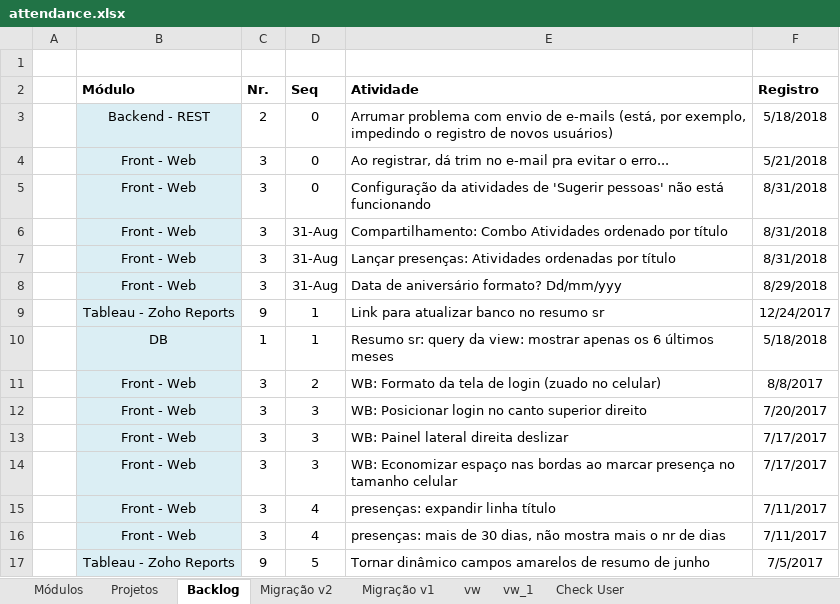
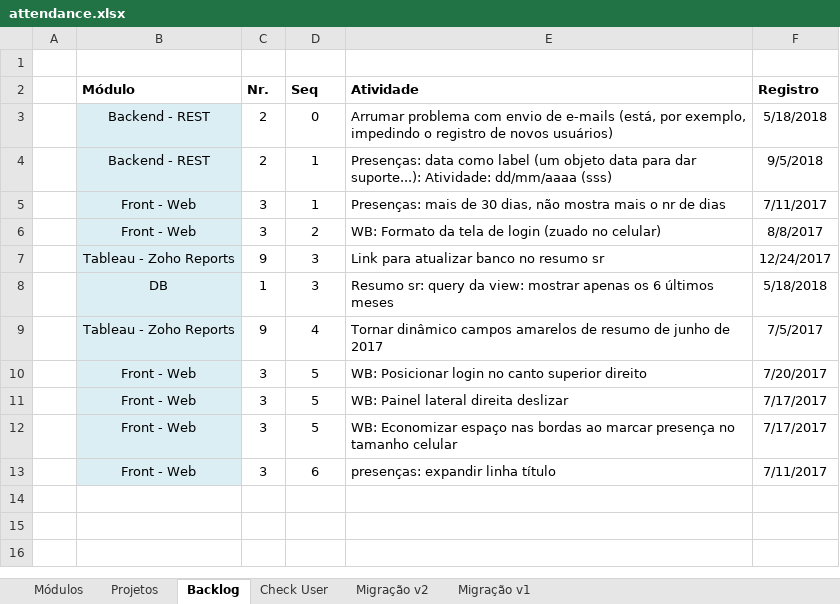
Before and after one commit to adrianocarv/attendance, an Excel workbook: docs/attendance.xlsx, sheet Backlog, drawn as a sheet; values as stored, in another font and other column widths than the file's, no borders; conditional formats not drawn; removed rows and columns are numbered as before the commit, all else as after; the diff names each change by its address in the sheet, - before the commit and + after, or states it on an @@ line.

```diff
--- a/docs/attendance.xlsx (sheet Backlog)
+++ b/docs/attendance.xlsx (sheet Backlog)
-sheet tab: vw
-sheet tab: vw_1
@@ sheet tab order changed: Módulos | Projetos | Backlog | Check User | Migração v2 | Migração v1 @@
-row 4:  | Front - Web | 3 | 0 | Ao registrar, dá trim no e-mail pra evitar o erro... | 5/21/2018
-row 5:  | Front - Web | 3 | 0 | Configuração da atividades de 'Sugerir pessoas' não está funcionando | 8/31/2018
-row 6:  | Front - Web | 3 | 31-Aug | Compartilhamento: Combo Atividades ordenado por título | 8/31/2018
+row 4:  | Backend - REST | 2 | 1 | Presenças: data como label (um objeto data para dar suporte...): Atividade: dd/mm/aaaa (sss) | 9/5/2018
-D5 (Seq): 31-Aug
+D5 (Seq): 1
-E5 (Atividade): Lançar presenças: Atividades ordenadas por título
+E5 (Atividade): Presenças: mais de 30 dias, não mostra mais o nr de dias
-F5 (Registro): 8/31/2018
+F5 (Registro): 7/11/2017
-row 8:  | Front - Web | 3 | 31-Aug | Data de aniversário formato? Dd/mm/yyy | 8/29/2018
-row 9:  | Tableau - Zoho Reports | 9 | 1 | Link para atualizar banco no resumo sr | 12/24/2017
-row 10:  | DB | 1 | 1 | Resumo sr: query da view: mostrar apenas os 6 últimos meses | 5/18/2018
+row 7:  | Tableau - Zoho Reports | 9 | 3 | Link para atualizar banco no resumo sr | 12/24/2017
+row 8:  | DB | 1 | 3 | Resumo sr: query da view: mostrar apenas os 6 últimos meses | 5/18/2018
+row 9:  | Tableau - Zoho Reports | 9 | 4 | Tornar dinâmico campos amarelos de resumo de junho de 2017 | 7/5/2017
-D10:D12 (Seq): 3
+D10:D12 (Seq): 5
-D13 (Seq): 4
+D13 (Seq): 6
-row 16:  | Front - Web | 3 | 4 | presenças: mais de 30 dias, não mostra mais o nr de dias | 7/11/2017
-row 17:  | Tableau - Zoho Reports | 9 | 5 | Tornar dinâmico campos amarelos de resumo de junho | 7/5/2017
```
Also changed, not shown: sheet Projetos, formulas that keep their value, 49 other files.
